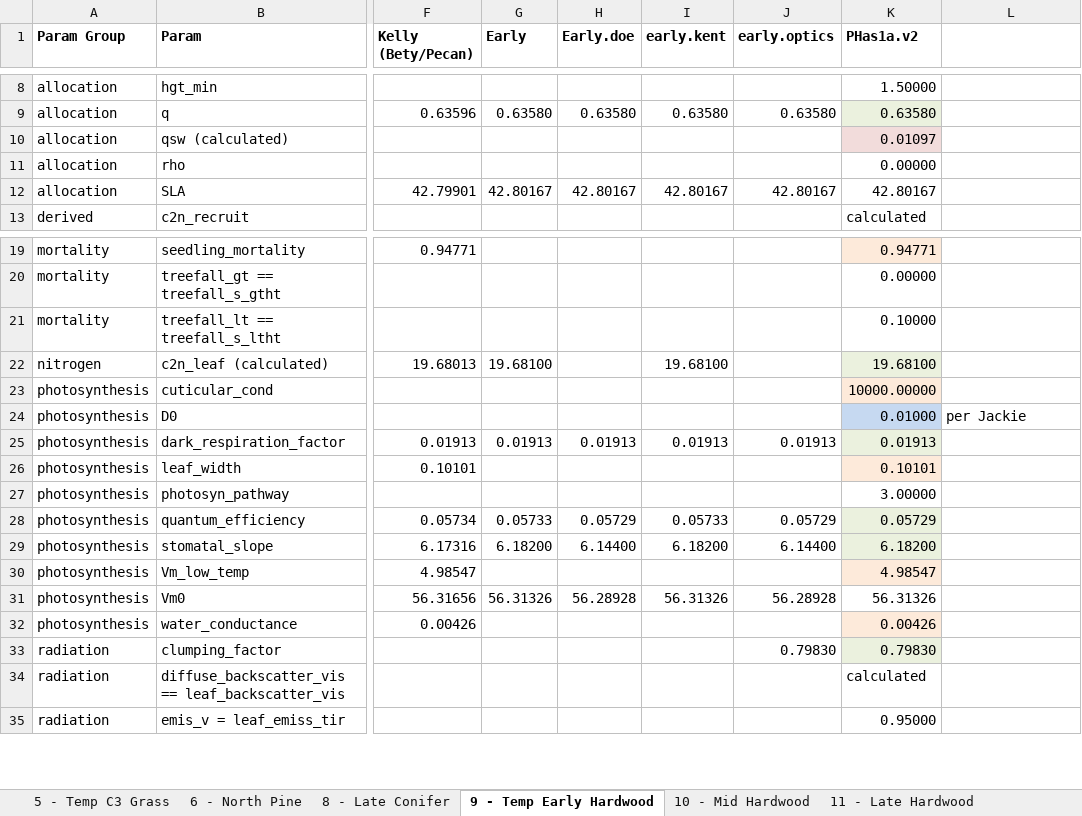
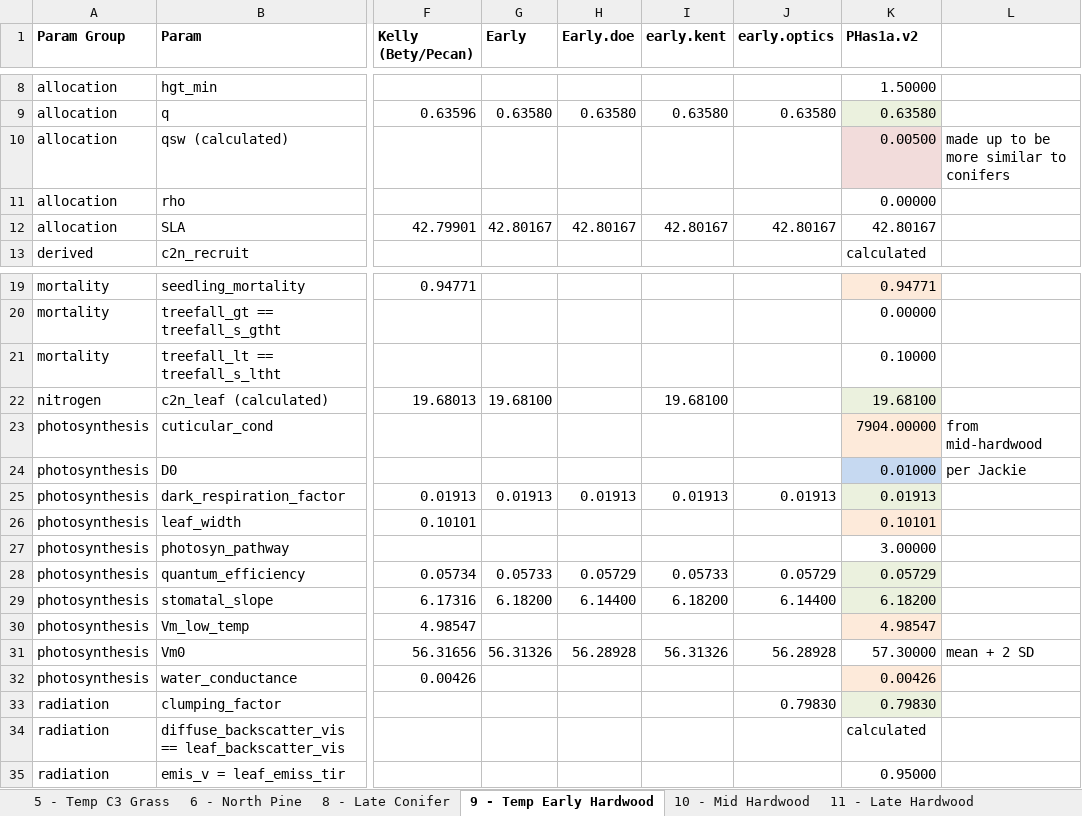
Before and after one commit to crollinson/ED_Processing, an Excel workbook: PFT_Parameterizations.xlsx, sheet 9 - Temp Early Hardwood, drawn as a sheet; only a part is shown, gaps mark what is left out; values as stored, in another font and other column widths than the file's, no borders; the diff names each change by its address in the sheet, - before the commit and + after, or states it on an @@ line.

Commit message:
Trying to fix composition
Some changes to PFTs and ED2IN setting trying to get more hardwoods on
the landscape.  Old parameterization had good biomass, but pretty much
only PFT 8 on the landscape

```diff
--- a/PFT_Parameterizations.xlsx (sheet 9 - Temp Early Hardwood)
+++ b/PFT_Parameterizations.xlsx (sheet 9 - Temp Early Hardwood)
-K10 (PHas1a.v2): 0.01097
+K10 (PHas1a.v2): 0.00500
-L10: (empty)
+L10: made up to be more similar to conifers
-K23 (PHas1a.v2): 10000.00000
+K23 (PHas1a.v2): 7904.00000
-L23: (empty)
+L23: from mid-hardwood
-K31 (PHas1a.v2): 56.31326
+K31 (PHas1a.v2): 57.30000
-L31: (empty)
+L31: mean + 2 SD
```
Also changed, not shown: sheet All PFTs, sheet 8 - Late Conifer, sheet 10 - Mid Hardwood, sheet 11 - Late Hardwood, 7 other files.
